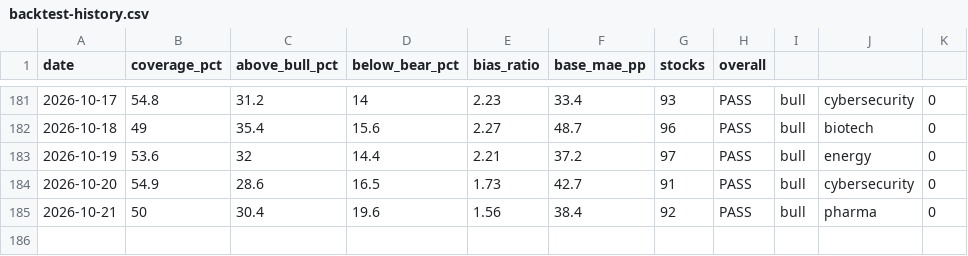
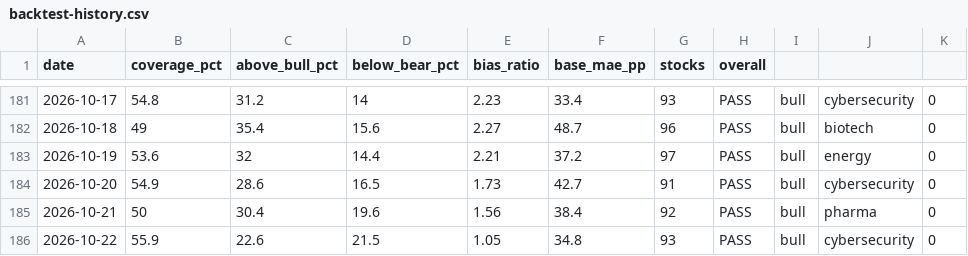
Before and after one commit to SunBear1/Njord, a CSV file: data/backtest-history.csv, drawn as a sheet; only a part is shown, gaps mark what is left out; the diff names each change by its address in the sheet, - before the commit and + after, or states it on an @@ line.

```diff
--- a/data/backtest-history.csv
+++ b/data/backtest-history.csv
+row 186: 2026-10-22 | 55.9 | 22.6 | 21.5 | 1.05 | 34.8 | 93 | PASS | bull | cybersecurity | 0
```
